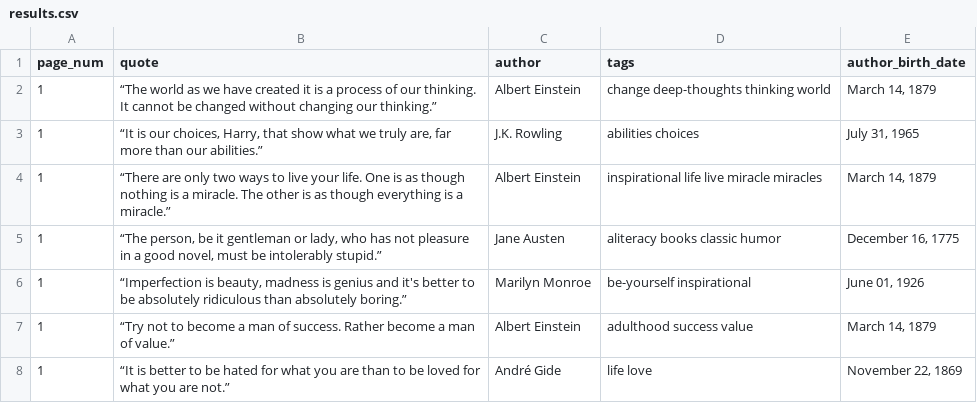
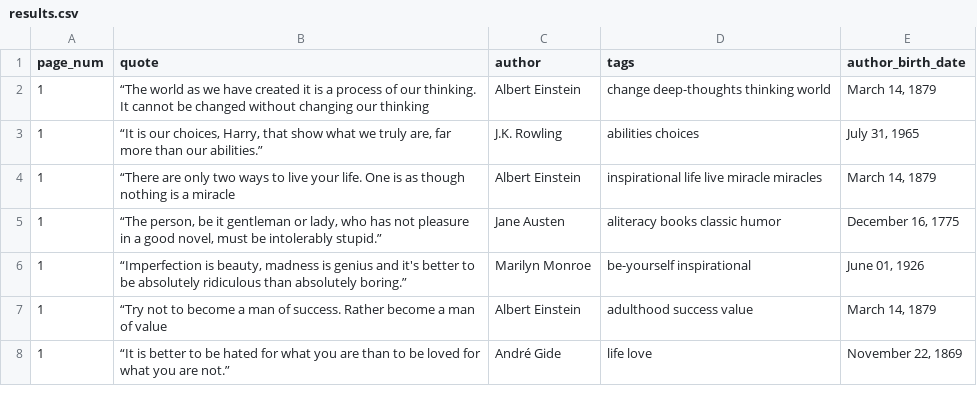
Before and after one commit to TatianaIl05/computer_networks, a CSV file: 3/results.csv, drawn as a sheet; only a part is shown; the diff covers the shown part only.

Commit message:
Fix formatting issues in results.csv quotes

```diff
--- a/3/results.csv
+++ b/3/results.csv
@@ -1,8 +1,8 @@
 page_num,quote,author,tags,author_birth_date
-1,“The world as we have created it is a process of our thinking. It cannot be changed without changing our thinking.”,Albert Einstein,change deep-thoughts thinking world,"March 14, 1879"
+1,“The world as we have created it is a process of our thinking. It cannot be changed without changing our thinking,Albert Einstein,change deep-thoughts thinking world,"March 14, 1879"
 1,"“It is our choices, Harry, that show what we truly are, far more than our abilities.”",J.K. Rowling,abilities choices,"July 31, 1965"
-1,“There are only two ways to live your life. One is as though nothing is a miracle. The other is as though everything is a miracle.”,Albert Einstein,inspirational life live miracle miracles,"March 14, 1879"
+1,“There are only two ways to live your life. One is as though nothing is a miracle,Albert Einstein,inspirational life live miracle miracles,"March 14, 1879"
 1,"“The person, be it gentleman or lady, who has not pleasure in a good novel, must be intolerably stupid.”",Jane Austen,aliteracy books classic humor,"December 16, 1775"
 1,"“Imperfection is beauty, madness is genius and it's better to be absolutely ridiculous than absolutely boring.”",Marilyn Monroe,be-yourself inspirational,"June 01, 1926"
-1,“Try not to become a man of success. Rather become a man of value.”,Albert Einstein,adulthood success value,"March 14, 1879"
+1,“Try not to become a man of success. Rather become a man of value,Albert Einstein,adulthood success value,"March 14, 1879"
 1,“It is better to be hated for what you are than to be loved for what you are not.”,André Gide,life love,"November 22, 1869"
```
Also changed, not shown: 8 edited cells elsewhere in this file.
